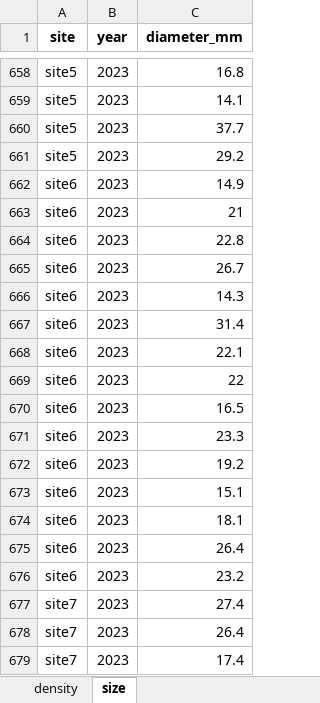
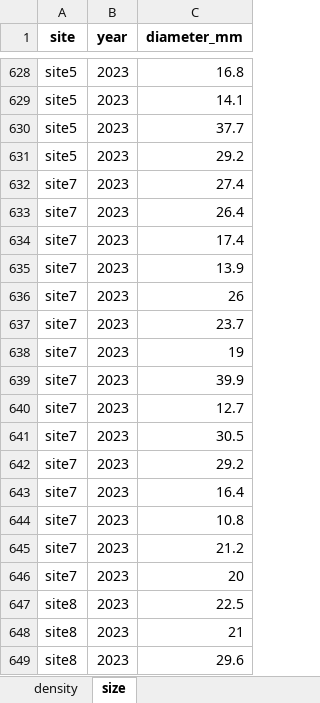
Before and after one commit to HakaiInstitute/kelpbioshiny, an Excel workbook: data-raw/workbooks/kelpbio-2-density-size-nereo.xlsx, sheet size, drawn as a sheet; only a part is shown, gaps mark what is left out; the shorter side is filled out with more unchanged rows; values as stored, in another font and other column widths than the file's, no borders; the diff covers the shown part only; the diff names each change by its address in the sheet, - before the commit and + after, or states it on an @@ line.

```diff
--- a/data-raw/workbooks/kelpbio-2-density-size-nereo.xlsx (sheet size)
+++ b/data-raw/workbooks/kelpbio-2-density-size-nereo.xlsx (sheet size)
-row 662: site6 | 2023 | 14.9
-row 663: site6 | 2023 | 21
-row 664: site6 | 2023 | 22.8
-row 665: site6 | 2023 | 26.7
-row 666: site6 | 2023 | 14.3
-row 667: site6 | 2023 | 31.4
-row 668: site6 | 2023 | 22.1
-row 669: site6 | 2023 | 22
-row 670: site6 | 2023 | 16.5
-row 671: site6 | 2023 | 23.3
-row 672: site6 | 2023 | 19.2
-row 673: site6 | 2023 | 15.1
-row 674: site6 | 2023 | 18.1
-row 675: site6 | 2023 | 26.4
-row 676: site6 | 2023 | 23.2
```
Also changed, not shown: 90 removed rows elsewhere in this sheet, sheet density, data-raw/workbooks/kelpbio-1-full-nereo.xlsx, data-raw/workbooks/kelpbio-3-bad-weight-nereo.xlsx, 23 other files.
